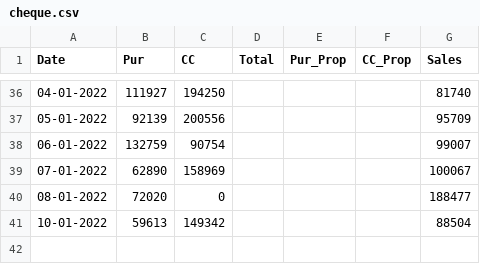
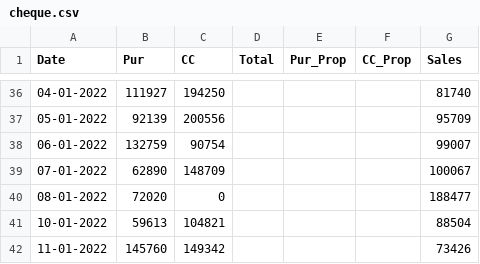
Before and after one commit to SimbhuTwice/CheersAcc, a CSV file: cheque.csv, drawn as a sheet; only a part is shown, gaps mark what is left out.

Commit message:
Add files via upload

```diff
--- a/cheque.csv
+++ b/cheque.csv
@@ -38,4 +38,5 @@ Date,Pur,CC,Total,Pur_Prop,CC_Prop,Sales
 06-01-2022,132759,90754,,,,99007
-07-01-2022,62890,158969,,,,100067
+07-01-2022,62890,148709,,,,100067
 08-01-2022,72020,0,,,,188477
-10-01-2022,59613,149342,,,,88504
+10-01-2022,59613,104821,,,,88504
+11-01-2022,145760,149342,,,,73426
```
